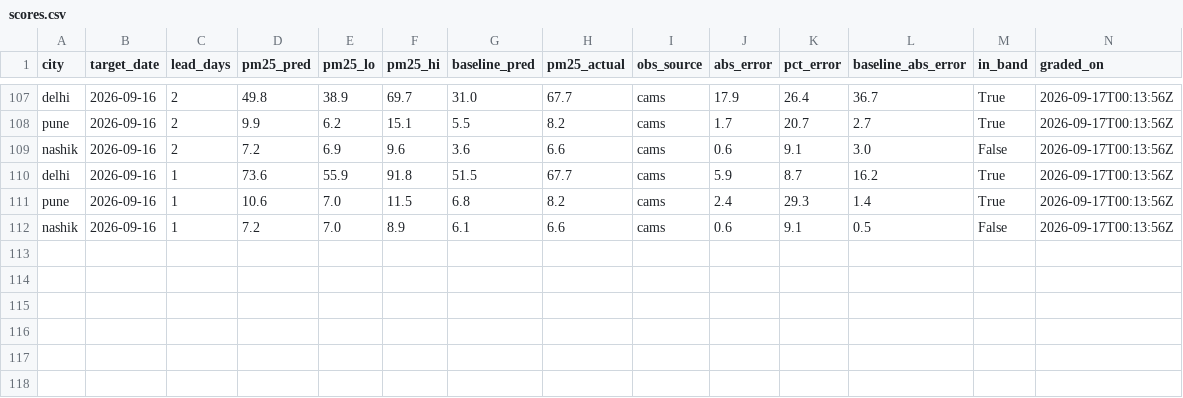
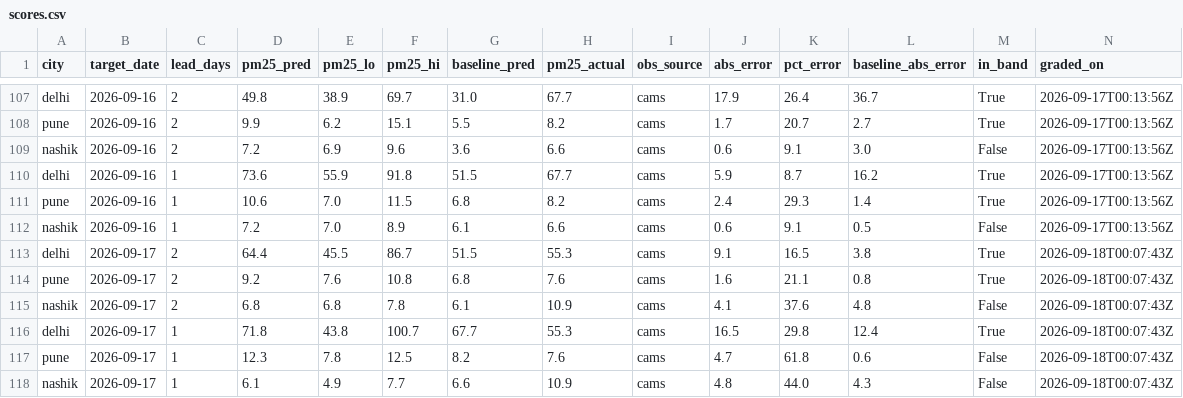
Before and after one commit to shamathakur77/vayu, a CSV file: data/scores/scores.csv, drawn as a sheet; only a part is shown, gaps mark what is left out; the diff names each change by its address in the sheet, - before the commit and + after, or states it on an @@ line.

```diff
--- a/data/scores/scores.csv
+++ b/data/scores/scores.csv
+row 113: delhi | 2026-09-17 | 2 | 64.4 | 45.5 | 86.7 | 51.5 | 55.3 | cams | 9.1 | 16.5 | 3.8 | True | 2026-09-18T00:07:43Z
+row 114: pune | 2026-09-17 | 2 | 9.2 | 7.6 | 10.8 | 6.8 | 7.6 | cams | 1.6 | 21.1 | 0.8 | True | 2026-09-18T00:07:43Z
+row 115: nashik | 2026-09-17 | 2 | 6.8 | 6.8 | 7.8 | 6.1 | 10.9 | cams | 4.1 | 37.6 | 4.8 | False | 2026-09-18T00:07:43Z
+row 116: delhi | 2026-09-17 | 1 | 71.8 | 43.8 | 100.7 | 67.7 | 55.3 | cams | 16.5 | 29.8 | 12.4 | True | 2026-09-18T00:07:43Z
+row 117: pune | 2026-09-17 | 1 | 12.3 | 7.8 | 12.5 | 8.2 | 7.6 | cams | 4.7 | 61.8 | 0.6 | False | 2026-09-18T00:07:43Z
+row 118: nashik | 2026-09-17 | 1 | 6.1 | 4.9 | 7.7 | 6.6 | 10.9 | cams | 4.8 | 44.0 | 4.3 | False | 2026-09-18T00:07:43Z
```
Also changed, not shown: data/observations/bengaluru.csv, data/observations/delhi.csv, 12 other files.
